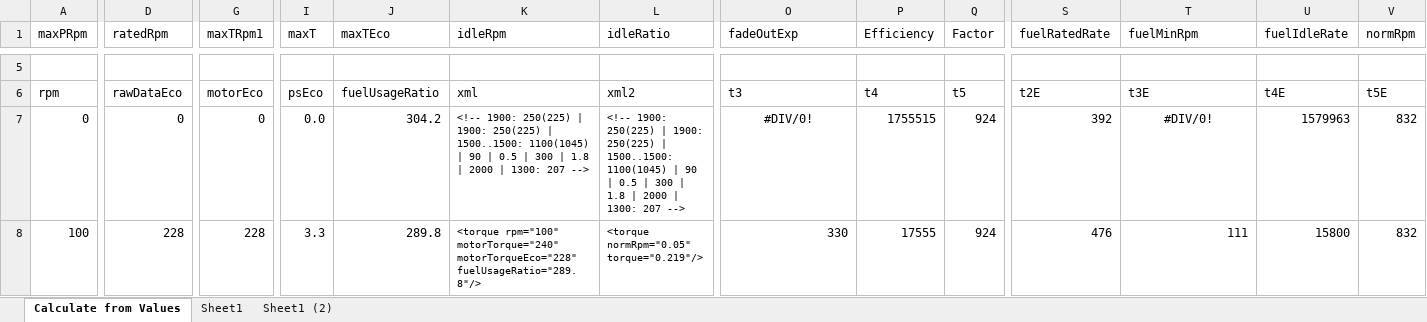
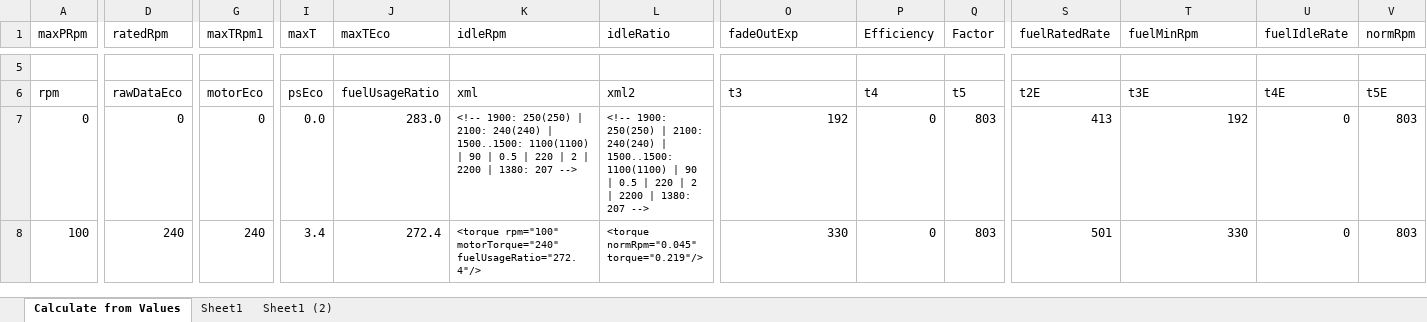
Before and after one commit to Mogli12/GearboxAddon, an Excel workbook: Documents/MotorNeu.xlsx, sheet Calculate from Values, drawn as a sheet; only a part is shown, gaps mark what is left out; values as stored, in another font and other column widths than the file's, no borders; charts and pictures and conditional formats and table styles not drawn; the diff covers the shown part only; the diff names each change by its address in the sheet, - before the commit and + after, or states it on an @@ line.

```diff
--- a/Documents/MotorNeu.xlsx (sheet Calculate from Values)
+++ b/Documents/MotorNeu.xlsx (sheet Calculate from Values)
-J7 (maxTEco): 304.2
+J7 (maxTEco): 283.0
-K7 (idleRpm): <!-- 1900: 250(225) | 1900: 250(225) | 1500..1500: 1100(1045) | 90 | 0.5 | 300 | 1.8 | 2000 | 1300: 207 -->
+K7 (idleRpm): <!-- 1900: 250(250) | 2100: 240(240) | 1500..1500: 1100(1100) | 90 | 0.5 | 220 | 2 | 2200 | 1380: 207 -->
-L7 (idleRatio): <!-- 1900: 250(225) | 1900: 250(225) | 1500..1500: 1100(1045) | 90 | 0.5 | 300 | 1.8 | 2000 | 1300: 207 -->
+L7 (idleRatio): <!-- 1900: 250(250) | 2100: 240(240) | 1500..1500: 1100(1100) | 90 | 0.5 | 220 | 2 | 2200 | 1380: 207 -->
-O7 (fadeOutExp): #DIV/0!
+O7 (fadeOutExp): 192
-O7 alignment: center
+O7 alignment: right
-P7 (Efficiency): 1755515
+P7 (Efficiency): 0
-Q7:Q8 (Factor): 924
+Q7:Q8 (Factor): 803
-S7 (fuelRatedRate): 392
+S7 (fuelRatedRate): 413
-T7 (fuelMinRpm): #DIV/0!
+T7 (fuelMinRpm): 192
-T7 alignment: center
+T7 alignment: right
-U7 (fuelIdleRate): 1579963
+U7 (fuelIdleRate): 0
-V7:V8 (normRpm): 832
+V7:V8 (normRpm): 803
-D8 (ratedRpm): 228
+D8 (ratedRpm): 240
-G8 (maxTRpm1): 228
+G8 (maxTRpm1): 240
-I8 (maxT): 3.3
+I8 (maxT): 3.4
-J8 (maxTEco): 289.8
+J8 (maxTEco): 272.4
-K8 (idleRpm): …rpm="100" motorTorque="240" motorTorqueEco="228" fuelUsageRatio="289.8"/>
+K8 (idleRpm): …rpm="100" motorTorque="240" fuelUsageRatio="272.4"/>
-L8 (idleRatio): <torque normRpm="0.05" torque="0.219"/>
+L8 (idleRatio): <torque normRpm="0.045" torque="0.219"/>
-P8 (Efficiency): 17555
+P8 (Efficiency): 0
-S8 (fuelRatedRate): 476
+S8 (fuelRatedRate): 501
-T8 (fuelMinRpm): 111
+T8 (fuelMinRpm): 330
-U8 (fuelIdleRate): 15800
+U8 (fuelIdleRate): 0
```
Also changed, not shown: 327 edited cells elsewhere in this sheet, formulas that keep their value, charts or pictures, 3 other files.
